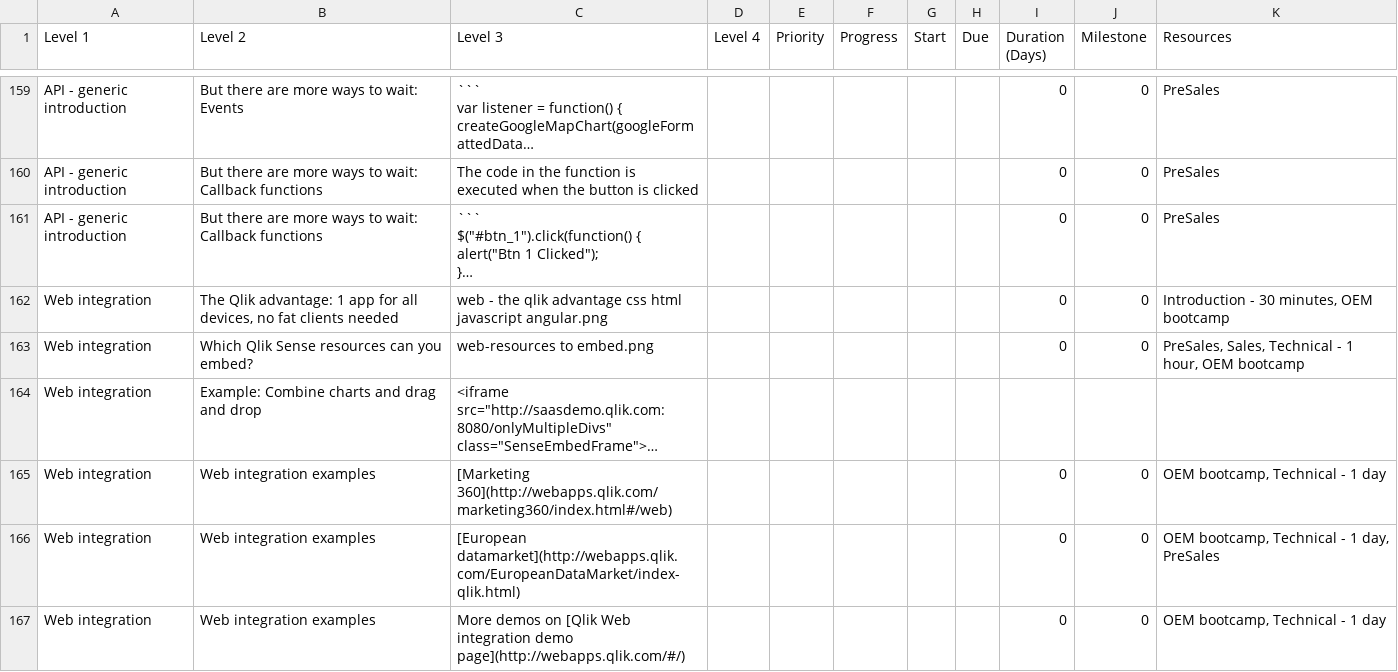
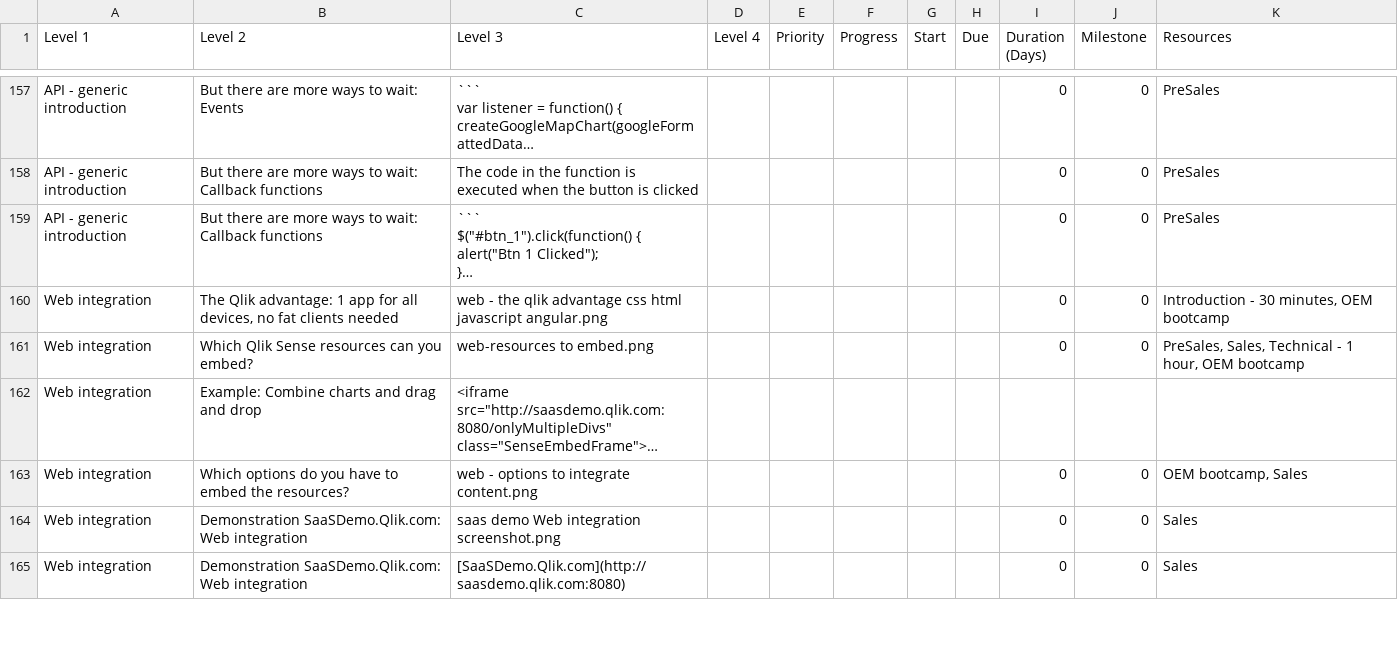
Before and after one commit to QHose/QRSMeteor, a CSV file: Sense Demo materials/SaaS presentation input.csv, drawn as a sheet; only a part is shown, gaps mark what is left out; long unchanged cells end in …; addresses are those after the commit; the diff covers the shown part only; the diff names each change by its address in the sheet, - before the commit and + after, or states it on an @@ line.

Commit message:
csv

```diff
--- a/Sense Demo materials/SaaS presentation input.csv
+++ b/Sense Demo materials/SaaS presentation input.csv
-B163 (Level 2): Web integration examples
+B163 (Level 2): Which options do you have to embed the resources?
-C163 (Level 3): [Marketing 360](http://webapps.qlik.com/marketing360/index.html#/web)
+C163 (Level 3): web - options to integrate content.png
-K163 (Resources): OEM bootcamp, Technical - 1 day
+K163 (Resources): OEM bootcamp, Sales
-B164:B165 (Level 2): Web integration examples
+B164:B165 (Level 2): Demonstration SaaSDemo.Qlik.com: Web integration
-C164 (Level 3): [European datamarket](http://webapps.qlik.com/EuropeanDataMarket/index-qlik.html)
+C164 (Level 3): saas demo Web integration screenshot.png
-K164 (Resources): OEM bootcamp, Technical - 1 day, PreSales
+K164 (Resources): Sales
-C165 (Level 3): More demos on [Qlik Web integration demo page](http://webapps.qlik.com/#/)
+C165 (Level 3): [SaaSDemo.Qlik.com](http://saasdemo.qlik.com:8080)
-K165 (Resources): OEM bootcamp, Technical - 1 day
+K165 (Resources): Sales
```
Also changed, not shown: 4 added rows, 2 removed rows and 9 edited cells elsewhere in this file.
